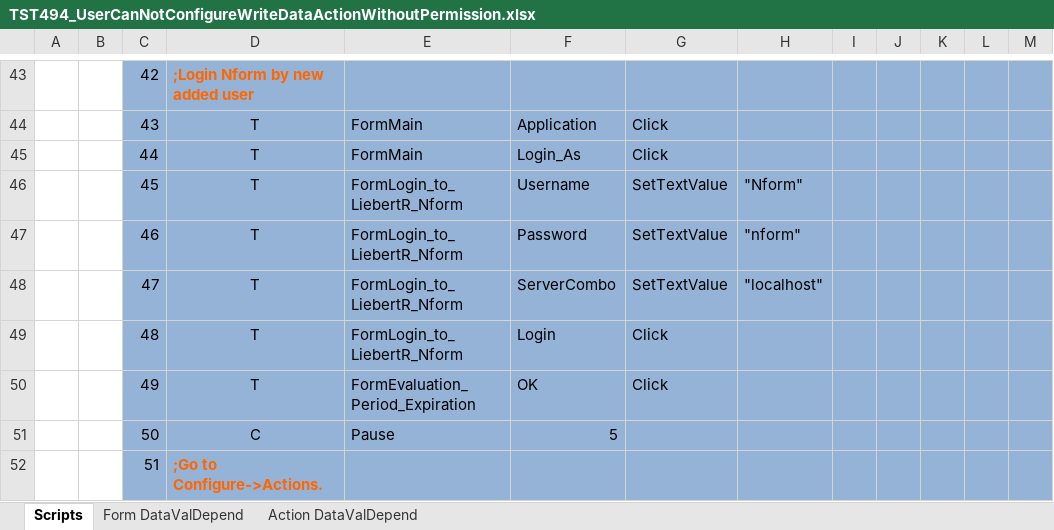
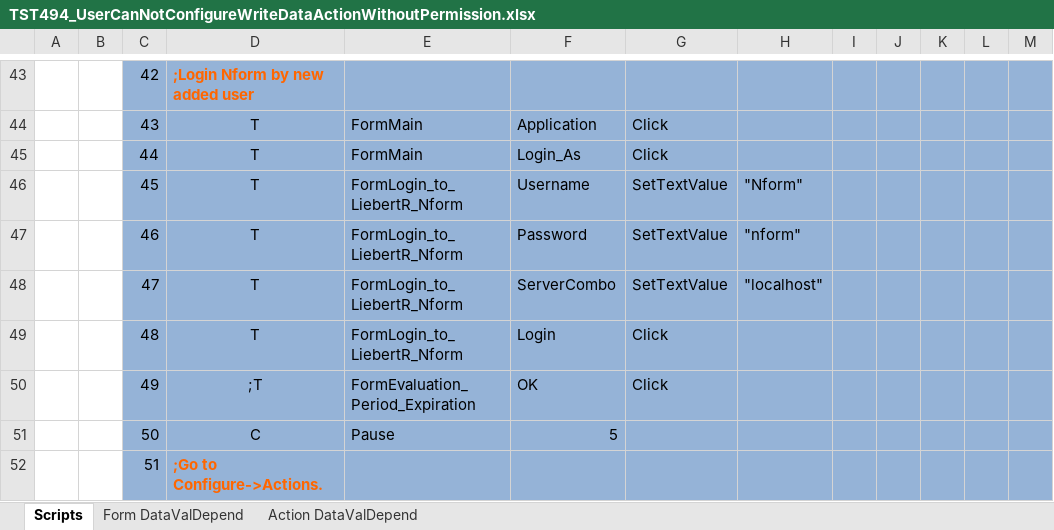
Before and after one commit to YouwenYao/Kwang, an Excel workbook: NformTester/NformTester/Keywordscripts/TST494_UserCanNotConfigureWriteDataActionWithoutPermission.xlsx, sheet Scripts, drawn as a sheet; only a part is shown, gaps mark what is left out; values as stored, in another font and other column widths than the file's, no borders; conditional formats not drawn; 1 other sheet too large or unreadable and not compared; the diff names each change by its address in the sheet, - before the commit and + after, or states it on an @@ line.

```diff
--- a/NformTester/NformTester/Keywordscripts/TST494_UserCanNotConfigureWriteDataActionWithoutPermission.xlsx (sheet Scripts)
+++ b/NformTester/NformTester/Keywordscripts/TST494_UserCanNotConfigureWriteDataActionWithoutPermission.xlsx (sheet Scripts)
-D50: T
+D50: ;T
```
Also changed, not shown: 19 other files.
